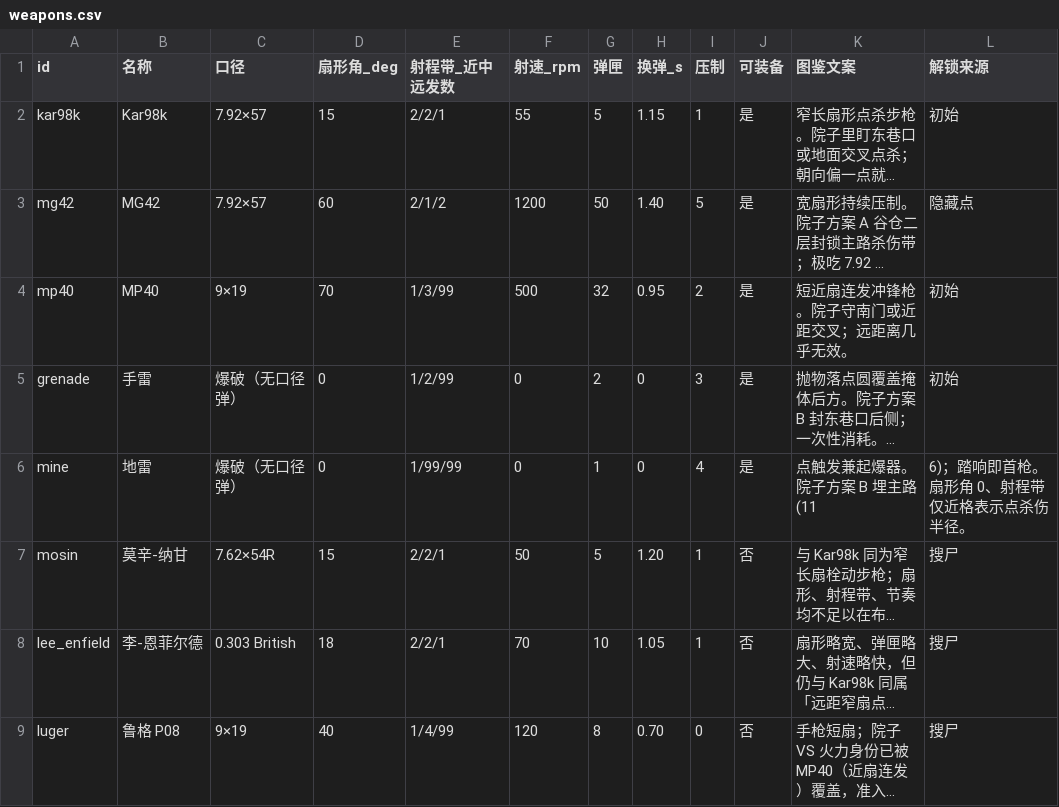
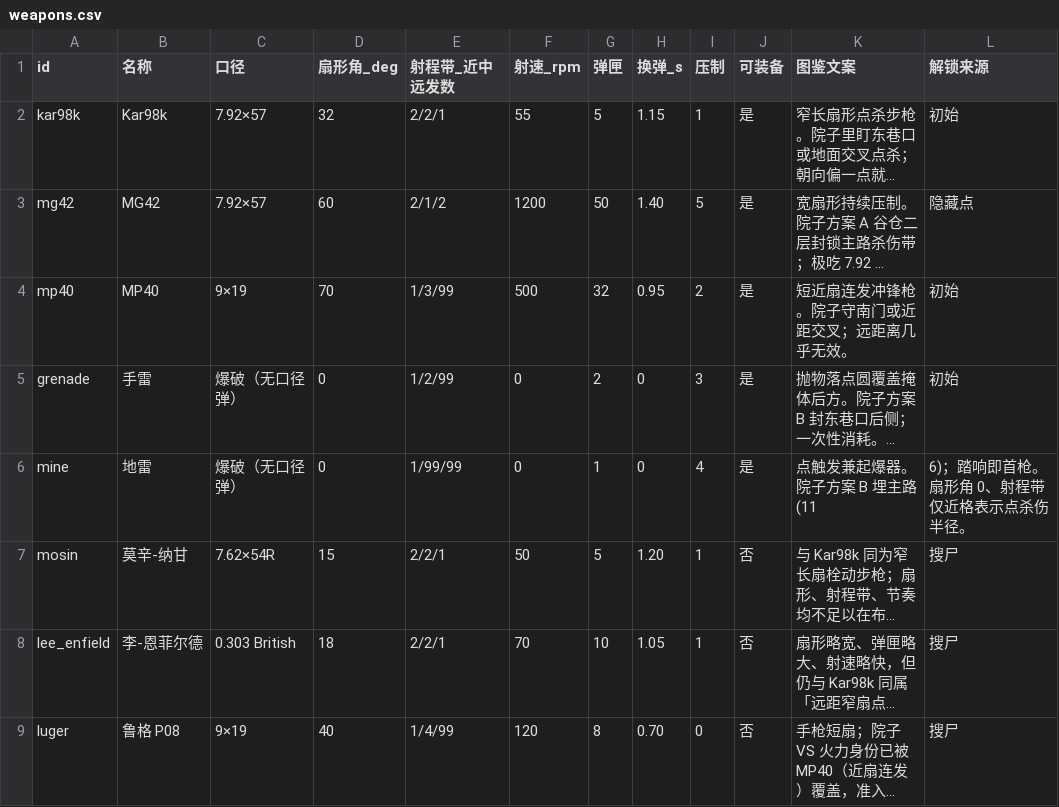
Before and after one commit to hailinsu-create/ambush-loop, a CSV file: ambush_vs/data/weapons.csv, drawn as a sheet; only a part is shown; long unchanged cells end in …; the diff names each change by its address in the sheet, - before the commit and + after, or states it on an @@ line.

```diff
--- a/ambush_vs/data/weapons.csv
+++ b/ambush_vs/data/weapons.csv
-D2 (扇形角_deg): 15
+D2 (扇形角_deg): 32
```
Also changed, not shown: 19 other files.
